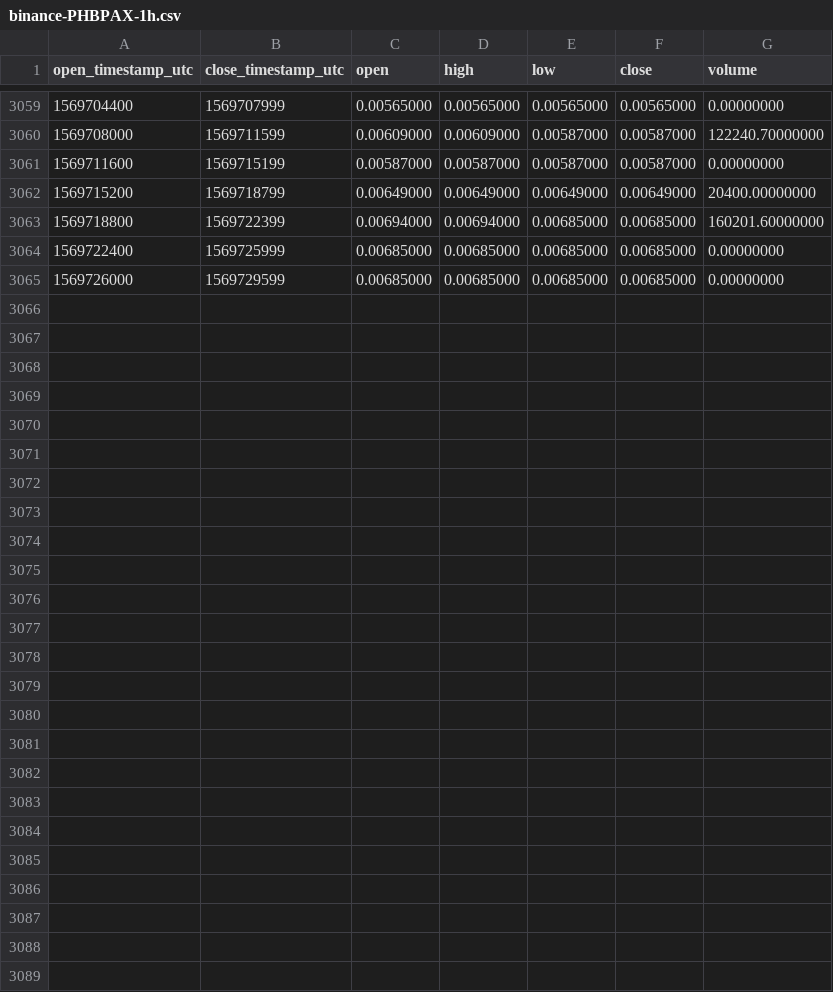
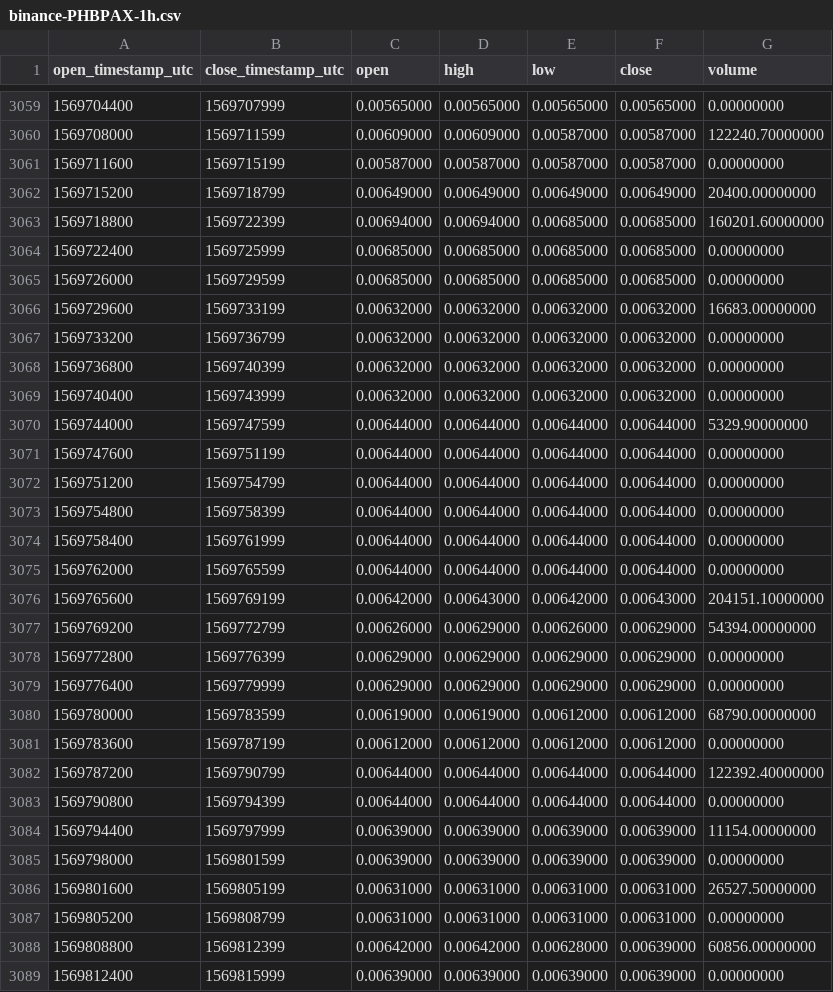
Before and after one commit to cryptobigbro/binance-PHBPAX, a CSV file: binance-PHBPAX-1h.csv, drawn as a sheet; only a part is shown, gaps mark what is left out; the diff names each change by its address in the sheet, - before the commit and + after, or states it on an @@ line.

Commit message:
Update OHLCV data.

```diff
--- a/binance-PHBPAX-1h.csv
+++ b/binance-PHBPAX-1h.csv
+row 3066: 1569729600 | 1569733199 | 0.00632000 | 0.00632000 | 0.00632000 | 0.00632000 | 16683.00000000
+row 3067: 1569733200 | 1569736799 | 0.00632000 | 0.00632000 | 0.00632000 | 0.00632000 | 0.00000000
+row 3068: 1569736800 | 1569740399 | 0.00632000 | 0.00632000 | 0.00632000 | 0.00632000 | 0.00000000
+row 3069: 1569740400 | 1569743999 | 0.00632000 | 0.00632000 | 0.00632000 | 0.00632000 | 0.00000000
+row 3070: 1569744000 | 1569747599 | 0.00644000 | 0.00644000 | 0.00644000 | 0.00644000 | 5329.90000000
+row 3071: 1569747600 | 1569751199 | 0.00644000 | 0.00644000 | 0.00644000 | 0.00644000 | 0.00000000
+row 3072: 1569751200 | 1569754799 | 0.00644000 | 0.00644000 | 0.00644000 | 0.00644000 | 0.00000000
+row 3073: 1569754800 | 1569758399 | 0.00644000 | 0.00644000 | 0.00644000 | 0.00644000 | 0.00000000
+row 3074: 1569758400 | 1569761999 | 0.00644000 | 0.00644000 | 0.00644000 | 0.00644000 | 0.00000000
+row 3075: 1569762000 | 1569765599 | 0.00644000 | 0.00644000 | 0.00644000 | 0.00644000 | 0.00000000
+row 3076: 1569765600 | 1569769199 | 0.00642000 | 0.00643000 | 0.00642000 | 0.00643000 | 204151.10000000
+row 3077: 1569769200 | 1569772799 | 0.00626000 | 0.00629000 | 0.00626000 | 0.00629000 | 54394.00000000
+row 3078: 1569772800 | 1569776399 | 0.00629000 | 0.00629000 | 0.00629000 | 0.00629000 | 0.00000000
+row 3079: 1569776400 | 1569779999 | 0.00629000 | 0.00629000 | 0.00629000 | 0.00629000 | 0.00000000
+row 3080: 1569780000 | 1569783599 | 0.00619000 | 0.00619000 | 0.00612000 | 0.00612000 | 68790.00000000
+row 3081: 1569783600 | 1569787199 | 0.00612000 | 0.00612000 | 0.00612000 | 0.00612000 | 0.00000000
+row 3082: 1569787200 | 1569790799 | 0.00644000 | 0.00644000 | 0.00644000 | 0.00644000 | 122392.40000000
+row 3083: 1569790800 | 1569794399 | 0.00644000 | 0.00644000 | 0.00644000 | 0.00644000 | 0.00000000
+row 3084: 1569794400 | 1569797999 | 0.00639000 | 0.00639000 | 0.00639000 | 0.00639000 | 11154.00000000
+row 3085: 1569798000 | 1569801599 | 0.00639000 | 0.00639000 | 0.00639000 | 0.00639000 | 0.00000000
+row 3086: 1569801600 | 1569805199 | 0.00631000 | 0.00631000 | 0.00631000 | 0.00631000 | 26527.50000000
+row 3087: 1569805200 | 1569808799 | 0.00631000 | 0.00631000 | 0.00631000 | 0.00631000 | 0.00000000
+row 3088: 1569808800 | 1569812399 | 0.00642000 | 0.00642000 | 0.00628000 | 0.00639000 | 60856.00000000
+row 3089: 1569812400 | 1569815999 | 0.00639000 | 0.00639000 | 0.00639000 | 0.00639000 | 0.00000000
```
Also changed, not shown: binance-PHBPAX-1d.csv.
